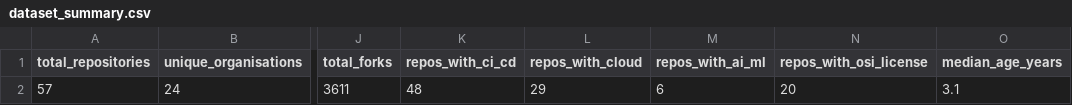
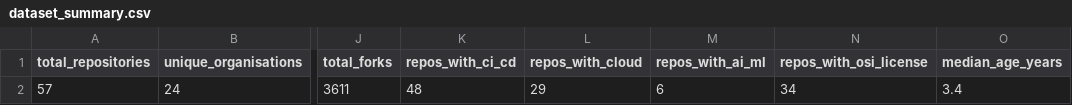
Before and after one commit to Japskua/civic-tech-git-crawler, a CSV file: datasets/2026_05/statistical_analysis/dataset_summary.csv, drawn as a sheet; only a part is shown, gaps mark what is left out; the diff names each change by its address in the sheet, - before the commit and + after, or states it on an @@ line.

```diff
--- a/datasets/2026_05/statistical_analysis/dataset_summary.csv
+++ b/datasets/2026_05/statistical_analysis/dataset_summary.csv
-N2 (repos_with_osi_license): 20
+N2 (repos_with_osi_license): 34
-O2 (median_age_years): 3.1
+O2 (median_age_years): 3.4
```
Also changed, not shown: datasets/2026_05/statistical_analysis/correlation_pairs_fdr.csv, datasets/2026_05/statistical_analysis/group_comparisons.csv, 7 other files.
